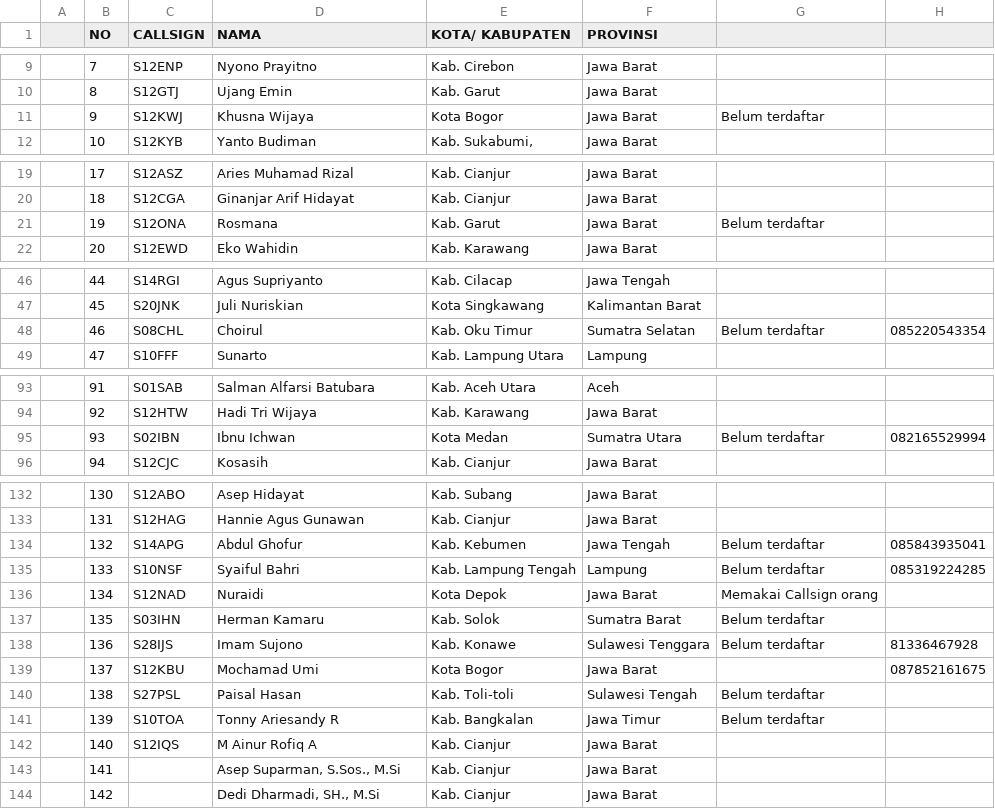
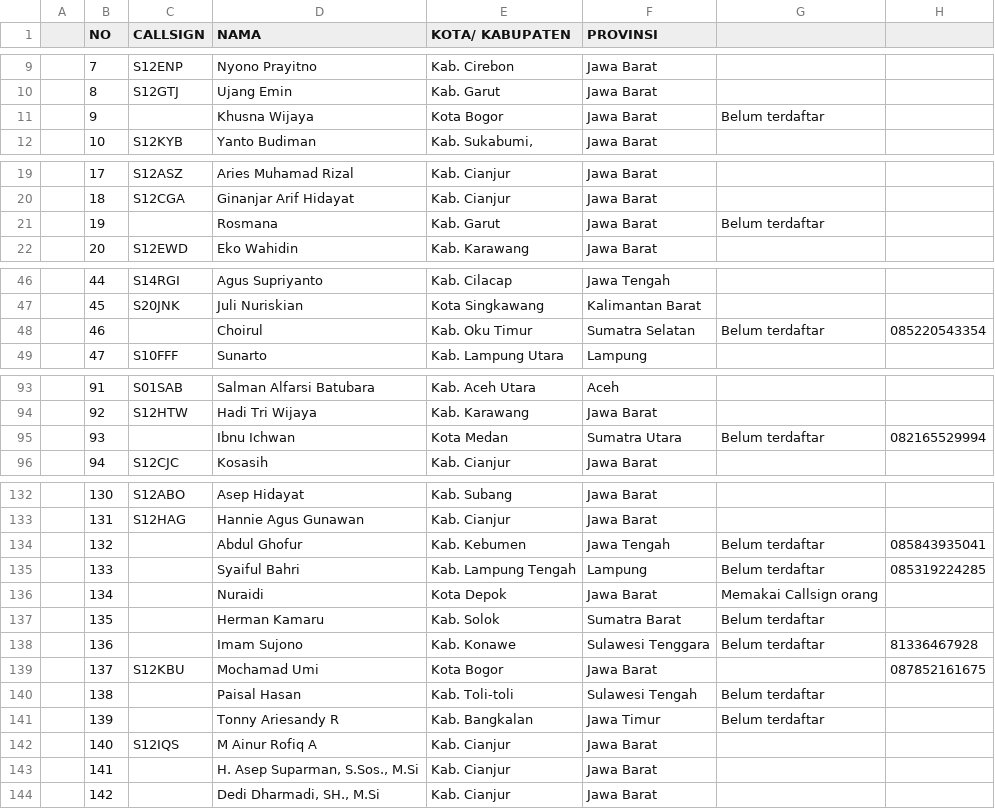
Before and after one commit to Rofiq354/e-sertifikat-app, a CSV file: public/data-peserta.csv, drawn as a sheet; only a part is shown, gaps mark what is left out; the diff covers the shown part only.

Commit message:
update data

```diff
--- a/public/data-peserta.csv
+++ b/public/data-peserta.csv
@@ -10,3 +10,3 @@
 ,8,S12GTJ,Ujang Emin,Kab. Garut,Jawa Barat,,
-,9,S12KWJ,Khusna Wijaya,Kota Bogor,Jawa Barat,Belum terdaftar,
+,9,,Khusna Wijaya,Kota Bogor,Jawa Barat,Belum terdaftar,
 ,10,S12KYB,Yanto Budiman,"Kab. Sukabumi,",Jawa Barat,,
@@ -20,3 +20,3 @@
 ,18,S12CGA,Ginanjar Arif Hidayat,Kab. Cianjur,Jawa Barat,,
-,19,S12ONA,Rosmana,Kab. Garut,Jawa Barat,Belum terdaftar,
+,19,,Rosmana,Kab. Garut,Jawa Barat,Belum terdaftar,
 ,20,S12EWD,Eko Wahidin,Kab. Karawang,Jawa Barat,,
@@ -47,3 +47,3 @@
 ,45,S20JNK,Juli Nuriskian,Kota Singkawang,Kalimantan Barat,,
-,46,S08CHL,Choirul,Kab. Oku Timur,Sumatra Selatan,Belum terdaftar,085220543354
+,46,,Choirul,Kab. Oku Timur,Sumatra Selatan,Belum terdaftar,085220543354
 ,47,S10FFF,Sunarto,Kab. Lampung Utara,Lampung,,
@@ -94,3 +94,3 @@
 ,92,S12HTW,Hadi Tri Wijaya,Kab. Karawang,Jawa Barat,,
-,93,S02IBN,Ibnu Ichwan,Kota Medan,Sumatra Utara,Belum terdaftar,082165529994
+,93,,Ibnu Ichwan,Kota Medan,Sumatra Utara,Belum terdaftar,082165529994
 ,94,S12CJC,Kosasih,Kab. Cianjur,Jawa Barat,,
@@ -133,12 +133,12 @@
 ,131,S12HAG,Hannie Agus Gunawan,Kab. Cianjur,Jawa Barat,,
-,132,S14APG,Abdul Ghofur,Kab. Kebumen,Jawa Tengah,Belum terdaftar,085843935041
-,133,S10NSF,Syaiful Bahri,Kab. Lampung Tengah,Lampung,Belum terdaftar,085319224285
-,134,S12NAD,Nuraidi,Kota Depok,Jawa Barat,Memakai Callsign orang,
-,135,S03IHN,Herman Kamaru,Kab. Solok,Sumatra Barat,Belum terdaftar,
-,136,S28IJS,Imam Sujono,Kab. Konawe  ,Sulawesi Tenggara,Belum terdaftar,81336467928
+,132,,Abdul Ghofur,Kab. Kebumen,Jawa Tengah,Belum terdaftar,085843935041
+,133,,Syaiful Bahri,Kab. Lampung Tengah,Lampung,Belum terdaftar,085319224285
+,134,,Nuraidi,Kota Depok,Jawa Barat,Memakai Callsign orang,
+,135,,Herman Kamaru,Kab. Solok,Sumatra Barat,Belum terdaftar,
+,136,,Imam Sujono,Kab. Konawe  ,Sulawesi Tenggara,Belum terdaftar,81336467928
 ,137,S12KBU,Mochamad Umi,Kota Bogor,Jawa Barat,,087852161675
-,138,S27PSL,Paisal Hasan,Kab. Toli-toli,Sulawesi Tengah,Belum terdaftar,
-,139,S10TOA,Tonny Ariesandy R,Kab. Bangkalan,Jawa Timur,Belum terdaftar,
+,138,,Paisal Hasan,Kab. Toli-toli,Sulawesi Tengah,Belum terdaftar,
+,139,,Tonny Ariesandy R,Kab. Bangkalan,Jawa Timur,Belum terdaftar,
 ,140,S12IQS,M Ainur Rofiq A,Kab. Cianjur,Jawa Barat,,
-,141,,"Asep Suparman, S.Sos., M.Si",Kab. Cianjur,Jawa Barat,,
+,141,,"H. Asep Suparman, S.Sos., M.Si",Kab. Cianjur,Jawa Barat,,
 ,142,,"Dedi Dharmadi, SH., M.Si",Kab. Cianjur,Jawa Barat,,
```
Also changed, not shown: 2 edited cells elsewhere in this file.
